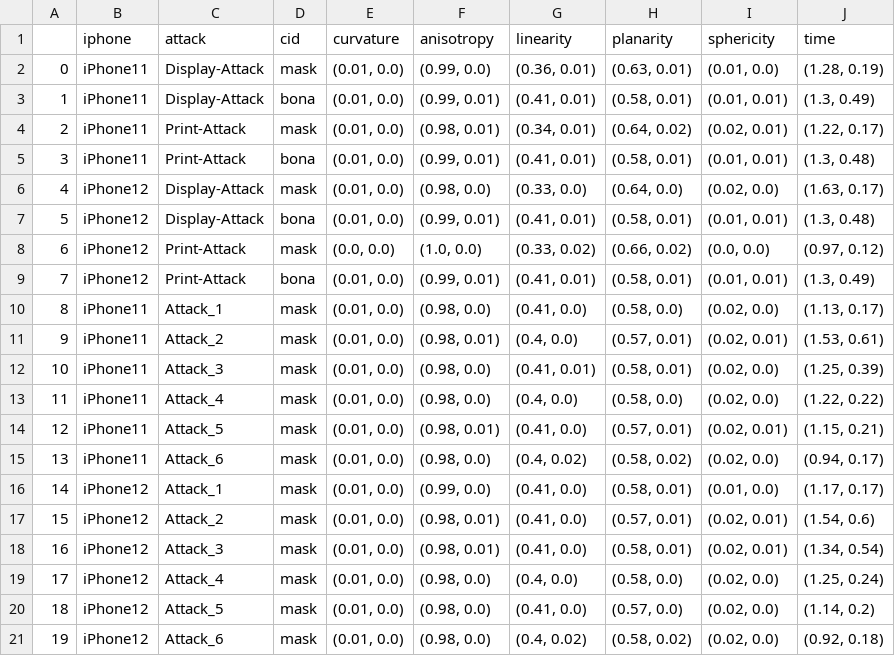
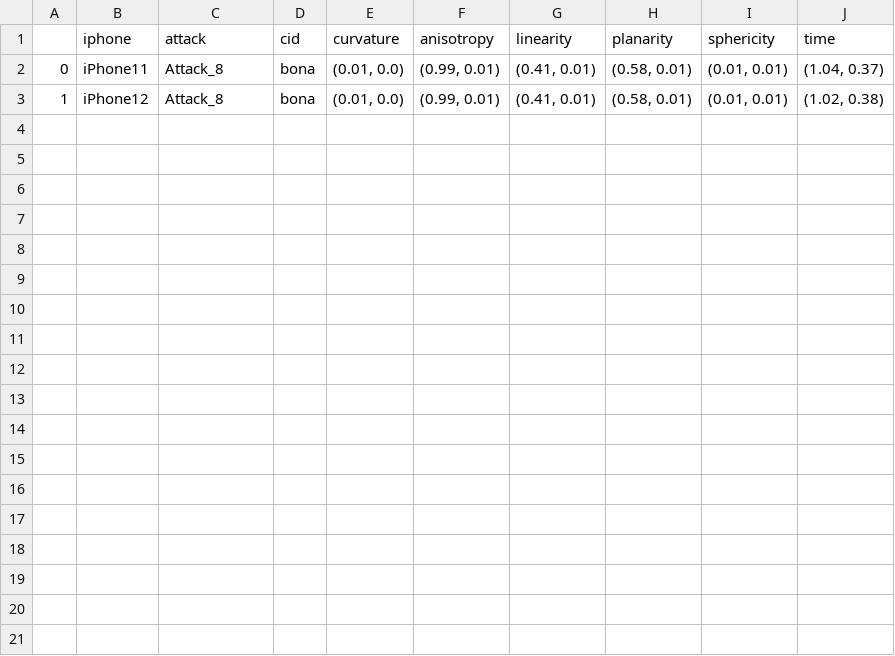
Before and after one commit to Blazkowiz47/pointcloudpad, a CSV file: total_variation.csv, drawn as a sheet.

```diff
--- a/total_variation.csv
+++ b/total_variation.csv
@@ -1,21 +1,3 @@
 ,iphone,attack,cid,curvature,anisotropy,linearity,planarity,sphericity,time
-0,iPhone11,Display-Attack,mask,"(0.01, 0.0)","(0.99, 0.0)","(0.36, 0.01)","(0.63, 0.01)","(0.01, 0.0)","(1.28, 0.19)"
-1,iPhone11,Display-Attack,bona,"(0.01, 0.0)","(0.99, 0.01)","(0.41, 0.01)","(0.58, 0.01)","(0.01, 0.01)","(1.3, 0.49)"
-2,iPhone11,Print-Attack,mask,"(0.01, 0.0)","(0.98, 0.01)","(0.34, 0.01)","(0.64, 0.02)","(0.02, 0.01)","(1.22, 0.17)"
-3,iPhone11,Print-Attack,bona,"(0.01, 0.0)","(0.99, 0.01)","(0.41, 0.01)","(0.58, 0.01)","(0.01, 0.01)","(1.3, 0.48)"
-4,iPhone12,Display-Attack,mask,"(0.01, 0.0)","(0.98, 0.0)","(0.33, 0.0)","(0.64, 0.0)","(0.02, 0.0)","(1.63, 0.17)"
-5,iPhone12,Display-Attack,bona,"(0.01, 0.0)","(0.99, 0.01)","(0.41, 0.01)","(0.58, 0.01)","(0.01, 0.01)","(1.3, 0.48)"
-6,iPhone12,Print-Attack,mask,"(0.0, 0.0)","(1.0, 0.0)","(0.33, 0.02)","(0.66, 0.02)","(0.0, 0.0)","(0.97, 0.12)"
-7,iPhone12,Print-Attack,bona,"(0.01, 0.0)","(0.99, 0.01)","(0.41, 0.01)","(0.58, 0.01)","(0.01, 0.01)","(1.3, 0.49)"
-8,iPhone11,Attack_1,mask,"(0.01, 0.0)","(0.98, 0.0)","(0.41, 0.0)","(0.58, 0.0)","(0.02, 0.0)","(1.13, 0.17)"
-9,iPhone11,Attack_2,mask,"(0.01, 0.0)","(0.98, 0.01)","(0.4, 0.0)","(0.57, 0.01)","(0.02, 0.01)","(1.53, 0.61)"
-10,iPhone11,Attack_3,mask,"(0.01, 0.0)","(0.98, 0.0)","(0.41, 0.01)","(0.58, 0.01)","(0.02, 0.0)","(1.25, 0.39)"
-11,iPhone11,Attack_4,mask,"(0.01, 0.0)","(0.98, 0.0)","(0.4, 0.0)","(0.58, 0.0)","(0.02, 0.0)","(1.22, 0.22)"
-12,iPhone11,Attack_5,mask,"(0.01, 0.0)","(0.98, 0.01)","(0.41, 0.0)","(0.57, 0.01)","(0.02, 0.01)","(1.15, 0.21)"
-13,iPhone11,Attack_6,mask,"(0.01, 0.0)","(0.98, 0.0)","(0.4, 0.02)","(0.58, 0.02)","(0.02, 0.0)","(0.94, 0.17)"
-14,iPhone12,Attack_1,mask,"(0.01, 0.0)","(0.99, 0.0)","(0.41, 0.0)","(0.58, 0.01)","(0.01, 0.0)","(1.17, 0.17)"
-15,iPhone12,Attack_2,mask,"(0.01, 0.0)","(0.98, 0.01)","(0.41, 0.0)","(0.57, 0.01)","(0.02, 0.01)","(1.54, 0.6)"
-16,iPhone12,Attack_3,mask,"(0.01, 0.0)","(0.98, 0.01)","(0.41, 0.0)","(0.58, 0.01)","(0.02, 0.01)","(1.34, 0.54)"
-17,iPhone12,Attack_4,mask,"(0.01, 0.0)","(0.98, 0.0)","(0.4, 0.0)","(0.58, 0.0)","(0.02, 0.0)","(1.25, 0.24)"
-18,iPhone12,Attack_5,mask,"(0.01, 0.0)","(0.98, 0.0)","(0.41, 0.0)","(0.57, 0.0)","(0.02, 0.0)","(1.14, 0.2)"
-19,iPhone12,Attack_6,mask,"(0.01, 0.0)","(0.98, 0.0)","(0.4, 0.02)","(0.58, 0.02)","(0.02, 0.0)","(0.92, 0.18)"
+0,iPhone11,Attack_8,bona,"(0.01, 0.0)","(0.99, 0.01)","(0.41, 0.01)","(0.58, 0.01)","(0.01, 0.01)","(1.04, 0.37)"
+1,iPhone12,Attack_8,bona,"(0.01, 0.0)","(0.99, 0.01)","(0.41, 0.01)","(0.58, 0.01)","(0.01, 0.01)","(1.02, 0.38)"
```
Also changed, not shown: 6 other files.
